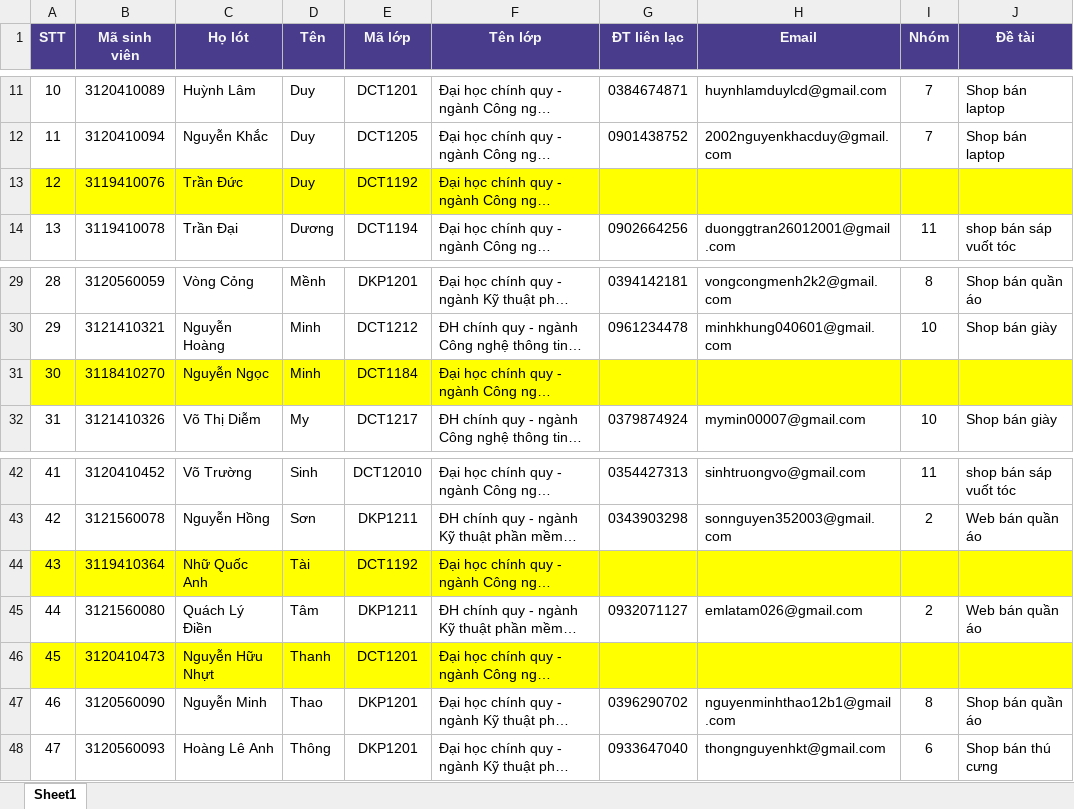
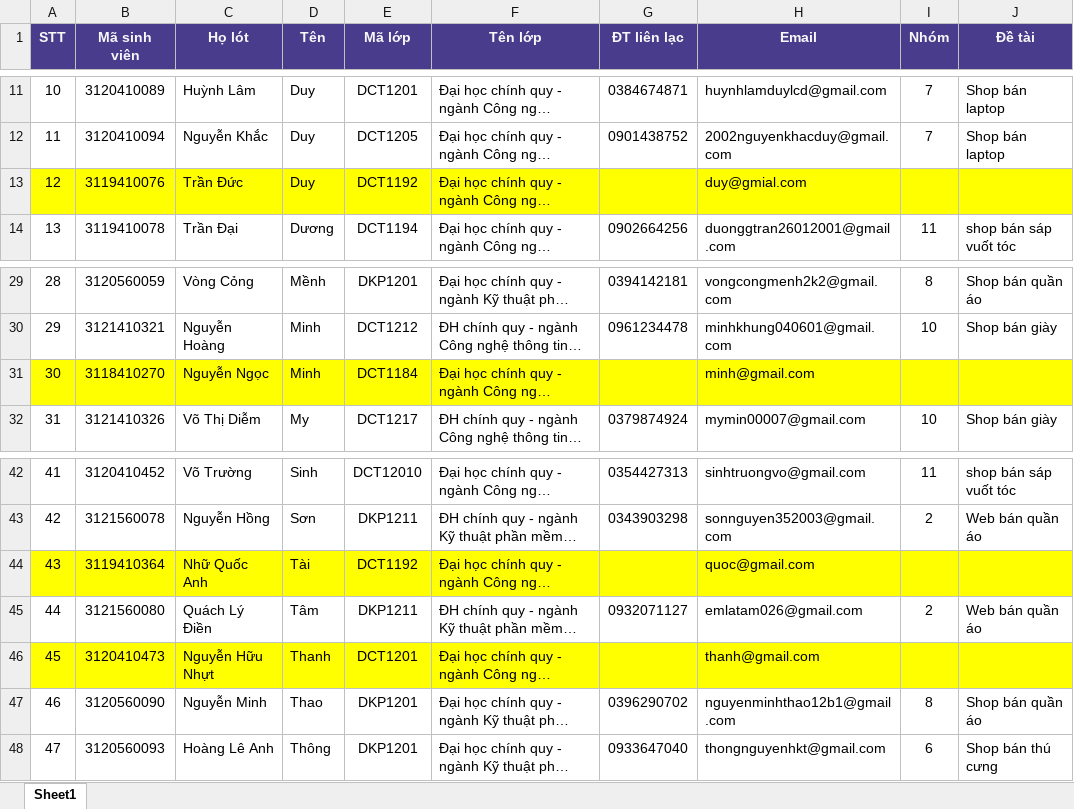
Before and after one commit to transinh085/QuanLyThiTracNghiem, an Excel workbook: nhomweb.xlsx, sheet Sheet1, drawn as a sheet; only a part is shown, gaps mark what is left out; long unchanged cells end in …; values as stored, in another font and other column widths than the file's, no borders; the diff names each change by its address in the sheet, - before the commit and + after, or states it on an @@ line.

```diff
--- a/nhomweb.xlsx (sheet Sheet1)
+++ b/nhomweb.xlsx (sheet Sheet1)
-H13 (Email): (empty)
+H13 (Email): duy@gmial.com
-H31 (Email): (empty)
+H31 (Email): minh@gmail.com
-H44 (Email): (empty)
+H44 (Email): quoc@gmail.com
-H46 (Email): (empty)
+H46 (Email): thanh@gmail.com
```
Also changed, not shown: 3 other files.
